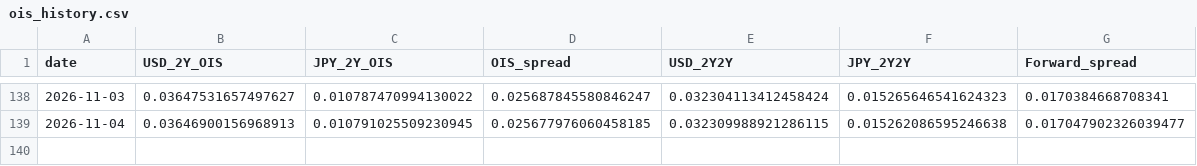
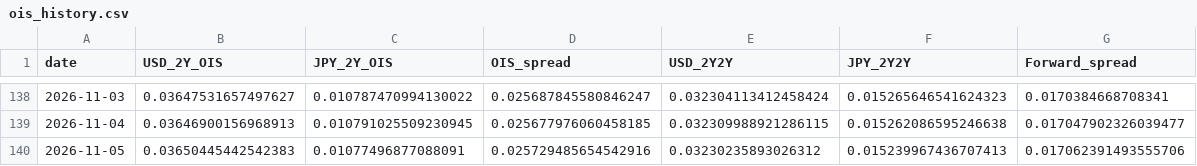
Before and after one commit to super-curve-hub/usdjpymacro, a CSV file: output/ois_history.csv, drawn as a sheet; only a part is shown, gaps mark what is left out.

```diff
--- a/output/ois_history.csv
+++ b/output/ois_history.csv
@@ -139 +139,2 @@ date,USD_2Y_OIS,JPY_2Y_OIS,OIS_spread,USD_2Y2Y,JPY_2Y2Y,Forward_spread
 2026-11-04,0.03646900156968913,0.010791025509230945,0.025677976060458185,0.032309988921286115,0.015262086595246638,0.017047902326039477
+2026-11-05,0.03650445442542383,0.01077496877088091,0.025729485654542916,0.03230235893026312,0.015239967436707413,0.017062391493555706
```
Also changed, not shown: output/latest.csv, 2 other files.
